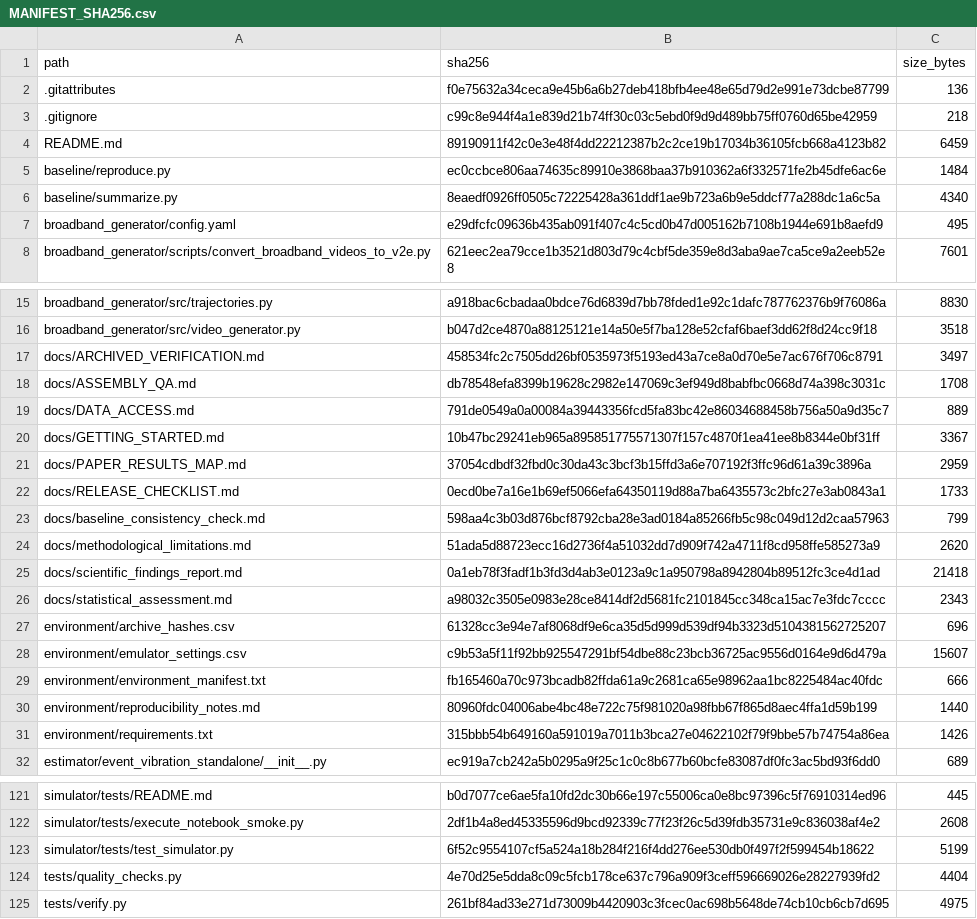
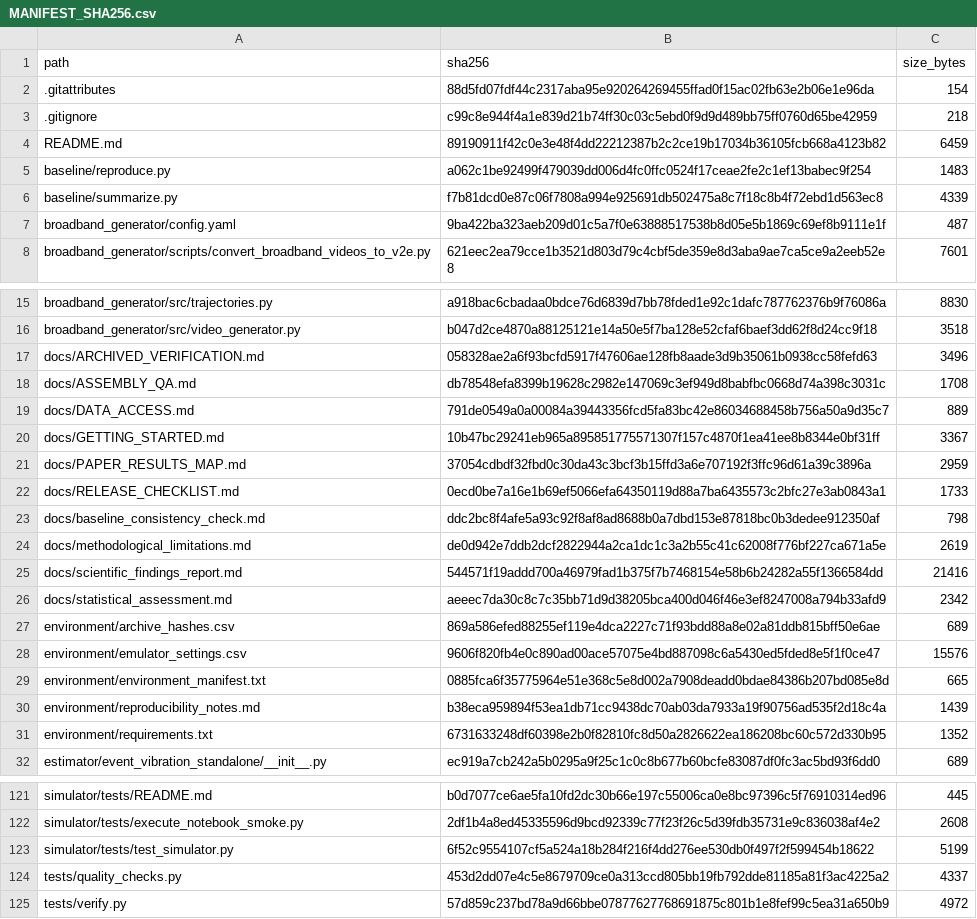
Before and after one commit to DorMizrahi/event-camera-broadband-vibration-benchmark, a CSV file: MANIFEST_SHA256.csv, drawn as a sheet; only a part is shown, gaps mark what is left out; the diff covers the shown part only.

```diff
--- a/MANIFEST_SHA256.csv
+++ b/MANIFEST_SHA256.csv
@@ -1,8 +1,8 @@
 path,sha256,size_bytes
-.gitattributes,f0e75632a34ceca9e45b6a6b27deb418bfb4ee48e65d79d2e991e73dcbe87799,136
+.gitattributes,88d5fd07fdf44c2317aba95e920264269455ffad0f15ac02fb63e2b06e1e96da,154
 .gitignore,c99c8e944f4a1e839d21b74ff30c03c5ebd0f9d9d489bb75ff0760d65be42959,218
 README.md,89190911f42c0e3e48f4dd22212387b2c2ce19b17034b36105fcb668a4123b82,6459
-baseline/reproduce.py,ec0ccbce806aa74635c89910e3868baa37b910362a6f332571fe2b45dfe6ac6e,1484
-baseline/summarize.py,8eaedf0926ff0505c72225428a361ddf1ae9b723a6b9e5ddcf77a288dc1a6c5a,4340
-broadband_generator/config.yaml,e29dfcfc09636b435ab091f407c4c5cd0b47d005162b7108b1944e691b8aefd9,495
+baseline/reproduce.py,a062c1be92499f479039dd006d4fc0ffc0524f17ceae2fe2c1ef13babec9f254,1483
+baseline/summarize.py,f7b81dcd0e87c06f7808a994e925691db502475a8c7f18c8b4f72ebd1d563ec8,4339
+broadband_generator/config.yaml,9ba422ba323aeb209d01c5a7f0e63888517538b8d05e5b1869c69ef8b9111e1f,487
 broadband_generator/scripts/convert_broadband_videos_to_v2e.py,621eec2ea79cce1b3521d803d79c4cbf5de359e8d3aba9ae7ca5ce9a2eeb52e8,7601
@@ -16,3 +16,3 @@ broadband_generator/src/trajectories.py,a918bac6cbadaa0bdce76d6839d7bb78fded1e92
 broadband_generator/src/video_generator.py,b047d2ce4870a88125121e14a50e5f7ba128e52cfaf6baef3dd62f8d24cc9f18,3518
-docs/ARCHIVED_VERIFICATION.md,458534fc2c7505dd26bf0535973f5193ed43a7ce8a0d70e5e7ac676f706c8791,3497
+docs/ARCHIVED_VERIFICATION.md,058328ae2a6f93bcfd5917f47606ae128fb8aade3d9b35061b0938cc58fefd63,3496
 docs/ASSEMBLY_QA.md,db78548efa8399b19628c2982e147069c3ef949d8babfbc0668d74a398c3031c,1708
@@ -22,11 +22,11 @@ docs/PAPER_RESULTS_MAP.md,37054cdbdf32fbd0c30da43c3bcf3b15ffd3a6e707192f3ffc96d6
 docs/RELEASE_CHECKLIST.md,0ecd0be7a16e1b69ef5066efa64350119d88a7ba6435573c2bfc27e3ab0843a1,1733
-docs/baseline_consistency_check.md,598aa4c3b03d876bcf8792cba28e3ad0184a85266fb5c98c049d12d2caa57963,799
-docs/methodological_limitations.md,51ada5d88723ecc16d2736f4a51032dd7d909f742a4711f8cd958ffe585273a9,2620
-docs/scientific_findings_report.md,0a1eb78f3fadf1b3fd3d4ab3e0123a9c1a950798a8942804b89512fc3ce4d1ad,21418
-docs/statistical_assessment.md,a98032c3505e0983e28ce8414df2d5681fc2101845cc348ca15ac7e3fdc7cccc,2343
-environment/archive_hashes.csv,61328cc3e94e7af8068df9e6ca35d5d999d539df94b3323d5104381562725207,696
-environment/emulator_settings.csv,c9b53a5f11f92bb925547291bf54dbe88c23bcb36725ac9556d0164e9d6d479a,15607
-environment/environment_manifest.txt,fb165460a70c973bcadb82ffda61a9c2681ca65e98962aa1bc8225484ac40fdc,666
-environment/reproducibility_notes.md,80960fdc04006abe4bc48e722c75f981020a98fbb67f865d8aec4ffa1d59b199,1440
-environment/requirements.txt,315bbb54b649160a591019a7011b3bca27e04622102f79f9bbe57b74754a86ea,1426
+docs/baseline_consistency_check.md,ddc2bc8f4afe5a93c92f8af8ad8688b0a7dbd153e87818bc0b3dedee912350af,798
+docs/methodological_limitations.md,de0d942e7ddb2dcf2822944a2ca1dc1c3a2b55c41c62008f776bf227ca671a5e,2619
+docs/scientific_findings_report.md,544571f19addd700a46979fad1b375f7b7468154e58b6b24282a55f1366584dd,21416
+docs/statistical_assessment.md,aeeec7da30c8c7c35bb71d9d38205bca400d046f46e3ef8247008a794b33afd9,2342
+environment/archive_hashes.csv,869a586efed88255ef119e4dca2227c71f93bdd88a8e02a81ddb815bff50e6ae,689
+environment/emulator_settings.csv,9606f820fb4e0c890ad00ace57075e4bd887098c6a5430ed5fded8e5f1f0ce47,15576
+environment/environment_manifest.txt,0885fca6f35775964e51e368c5e8d002a7908deadd0bdae84386b207bd085e8d,665
+environment/reproducibility_notes.md,b38eca959894f53ea1db71cc9438dc70ab03da7933a19f90756ad535f2d18c4a,1439
+environment/requirements.txt,6731633248df60398e2b0f82810fc8d50a2826622ea186208bc60c572d330b95,1352
 estimator/event_vibration_standalone/__init__.py,ec919a7cb242a5b0295a9f25c1c0c8b677b60bcfe83087df0fc3ac5bd93f6dd0,689
@@ -123,3 +123,3 @@ simulator/tests/execute_notebook_smoke.py,2df1b4a8ed45335596d9bcd92339c77f23f26c
 simulator/tests/test_simulator.py,6f52c9554107cf5a524a18b284f216f4dd276ee530db0f497f2f599454b18622,5199
-tests/quality_checks.py,4e70d25e5dda8c09c5fcb178ce637c796a909f3ceff596669026e28227939fd2,4404
-tests/verify.py,261bf84ad33e271d73009b4420903c3fcec0ac698b5648de74cb10cb6cb7d695,4975
+tests/quality_checks.py,453d2dd07e4c5e8679709ce0a313ccd805bb19fb792dde81185a81f3ac4225a2,4337
+tests/verify.py,57d859c237bd78a9d66bbe07877627768691875c801b1e8fef99c5ea31a650b9,4972
```
Also changed, not shown: 72 edited cells elsewhere in this file.
